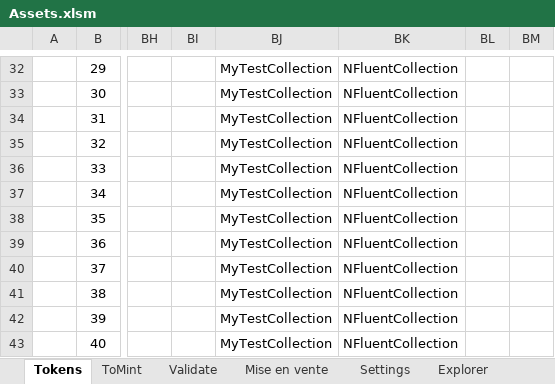
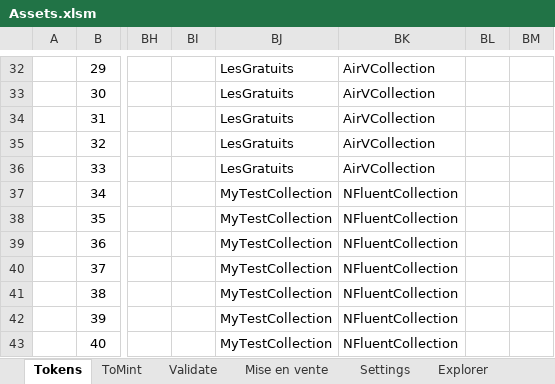
Before and after one commit to f80dev/TokenSol, an Excel workbook: src/assets/Assets.xlsm, sheet Tokens, drawn as a sheet; only a part is shown, gaps mark what is left out; values as stored, in another font and other column widths than the file's, no borders; charts and pictures not drawn; the diff covers the shown part only; the diff names each change by its address in the sheet, - before the commit and + after, or states it on an @@ line.

```diff
--- a/src/assets/Assets.xlsm (sheet Tokens)
+++ b/src/assets/Assets.xlsm (sheet Tokens)
-BJ32:BJ36: MyTestCollection
+BJ32:BJ36: LesGratuits
-BK32:BK36: NFluentCollection
+BK32:BK36: AirVCollection
```
Also changed, not shown: 57 edited cells elsewhere in this sheet, sheet ToMint, sheet Mise en vente, sheet Settings, charts or pictures, 51 other files.
